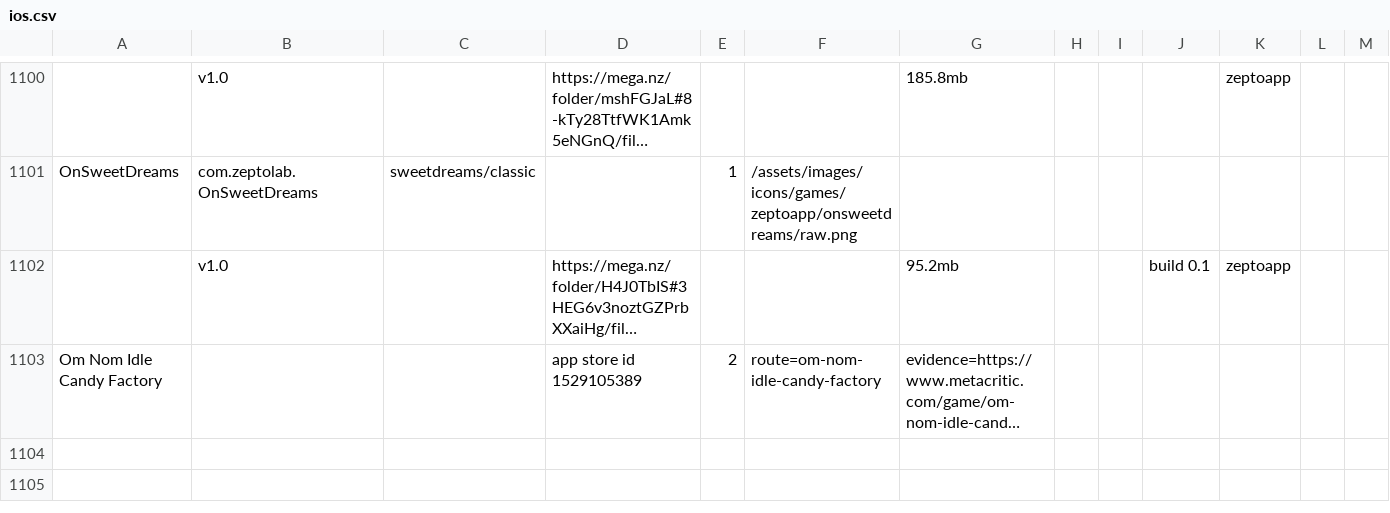
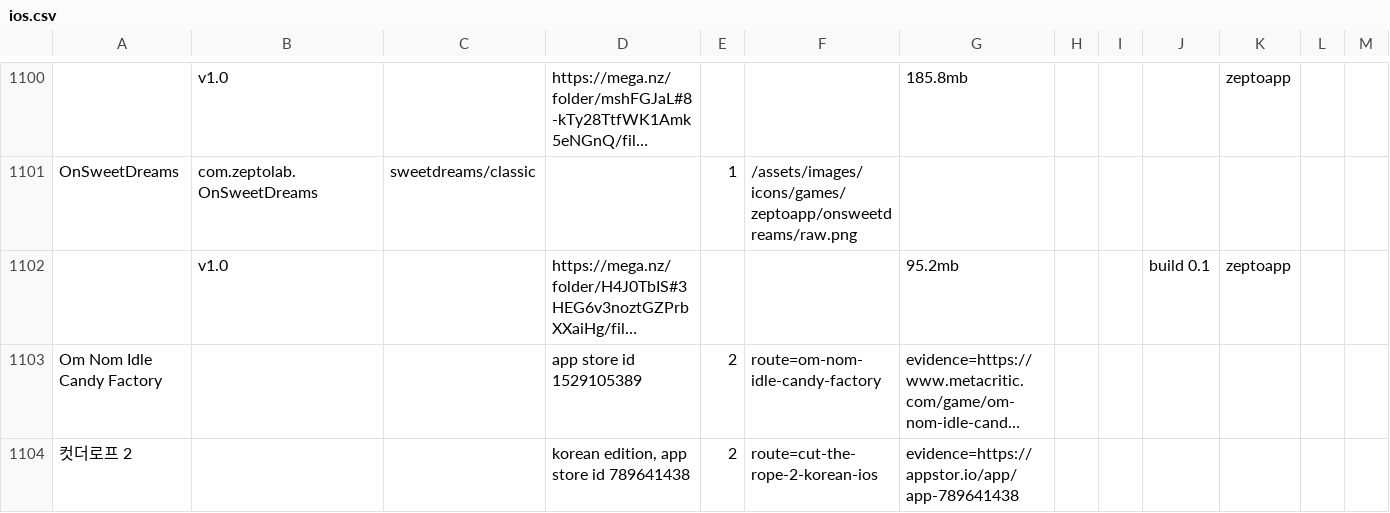
Before and after one commit to sogful/candies.monster, a CSV file: assets/static/data/versions/ios.csv, drawn as a sheet; only a part is shown, gaps mark what is left out; long unchanged cells end in …; rows hold the shown columns only; the diff names each change by its address in the sheet, - before the commit and + after, or states it on an @@ line.

Commit message:
feat(versions): lost kr ctr 2 ios edition

```diff
--- a/assets/static/data/versions/ios.csv
+++ b/assets/static/data/versions/ios.csv
+row 1104: 컷더로프 2 |  |  | korean edition, app store id 789641438 | 2 | route=cut-the-rope-2-korean-ios | evidence=https://appstor.io/app/app-789641438
```
